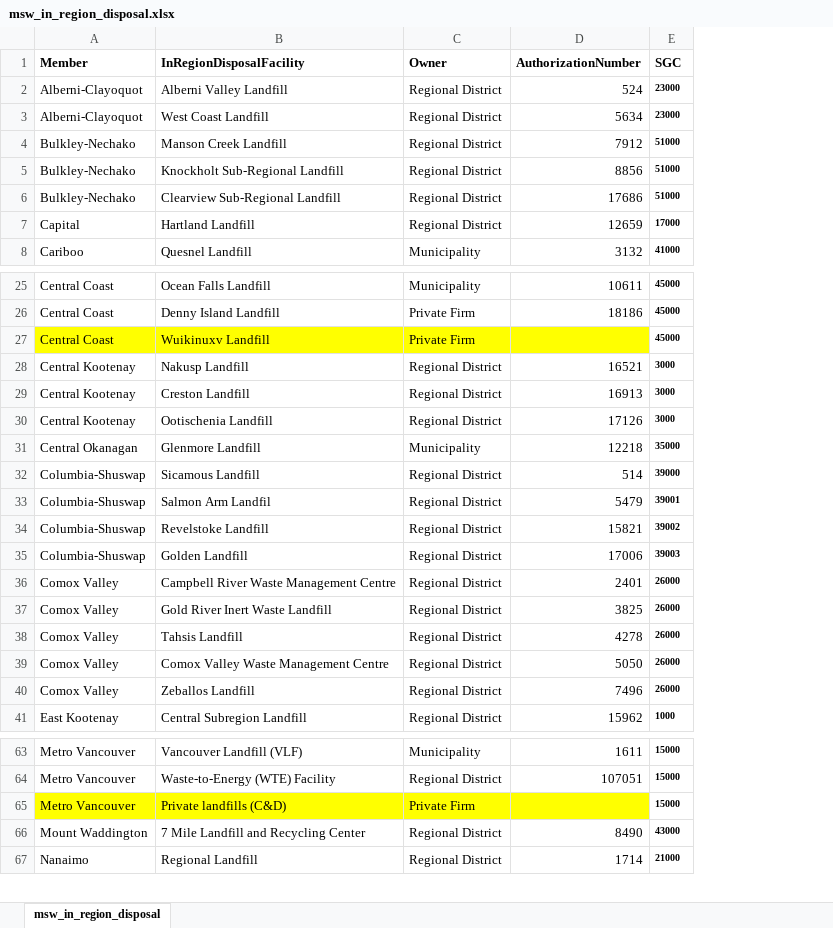
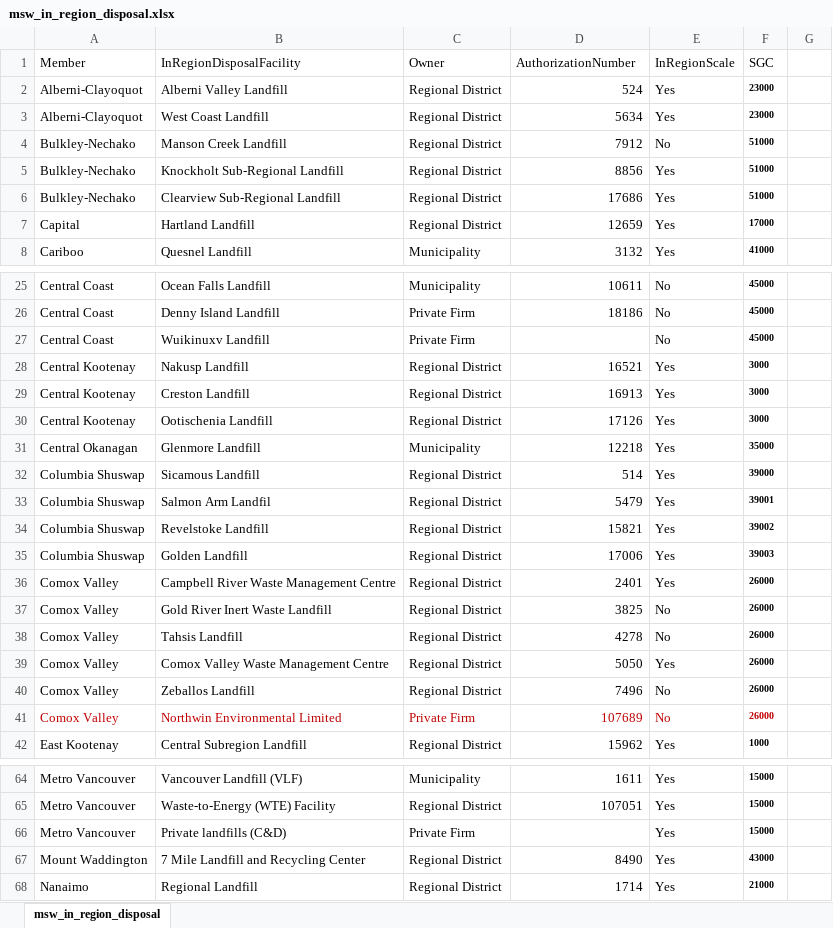
Before and after one commit to bcgov/nr-epd-bc-waste-calculator, an Excel workbook: import/msw_in_region_disposal.xlsx, sheet msw_in_region_disposal, drawn as a sheet; only a part is shown, gaps mark what is left out; values as stored, in another font and other column widths than the file's, no borders; addresses are those after the commit; the diff covers the shown part only; the diff names each change by its address in the sheet, - before the commit and + after, or states it on an @@ line.

```diff
--- a/import/msw_in_region_disposal.xlsx (sheet msw_in_region_disposal)
+++ b/import/msw_in_region_disposal.xlsx (sheet msw_in_region_disposal)
+column E (InRegionScale), rows 2-8: Yes | Yes | No | Yes | Yes | Yes | Yes; rows 25-40: No | No | No | Yes | Yes | Yes | Yes | Yes | Yes | Yes | Yes | Yes | No | No | Yes | No; row 42: Yes; rows 64-68: all Yes
+column G, empty
-A1:D1 bold: on
+A1:D1 bold: off
-F1 bold: on
+F1 bold: off
-A27:D27 fill: #FFFF00
+A27:D27 fill: none
-A32:A35 (Member): Columbia-Shuswap
+A32:A35 (Member): Columbia Shuswap
+row 41: Comox Valley | Northwin Environmental Limited | Private Firm | 107689 | No | 26000
-A66:D66 fill: #FFFF00
+A66:D66 fill: none
```
Also changed, not shown: 2 added rows, 14 edited cells and cell formats elsewhere in this sheet, import/pop_municipal_subprov_areas.xlsx.
